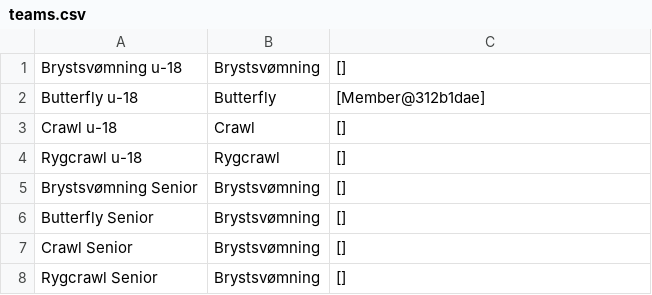
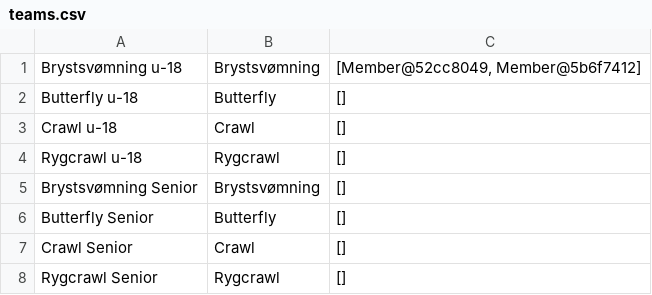
Before and after one commit to Teller501/Delfin-Projekt, a CSV file: data/teams.csv, drawn as a sheet.

Commit message:
fixed teams and loadData

```diff
--- a/data/teams.csv
+++ b/data/teams.csv
@@ -1,3 +1,3 @@
-Brystsvømning u-18;Brystsvømning;[];
-Butterfly u-18;Butterfly;[Member@312b1dae];
+Brystsvømning u-18;Brystsvømning;[Member@52cc8049, Member@5b6f7412];
+Butterfly u-18;Butterfly;[];
 Crawl u-18;Crawl;[];
@@ -5,4 +5,4 @@ Rygcrawl u-18;Rygcrawl;[];
 Brystsvømning Senior;Brystsvømning;[];
-Butterfly Senior;Brystsvømning;[];
-Crawl Senior;Brystsvømning;[];
-Rygcrawl Senior;Brystsvømning;[];
+Butterfly Senior;Butterfly;[];
+Crawl Senior;Crawl;[];
+Rygcrawl Senior;Rygcrawl;[];
```
Also changed, not shown: 4 other files.
